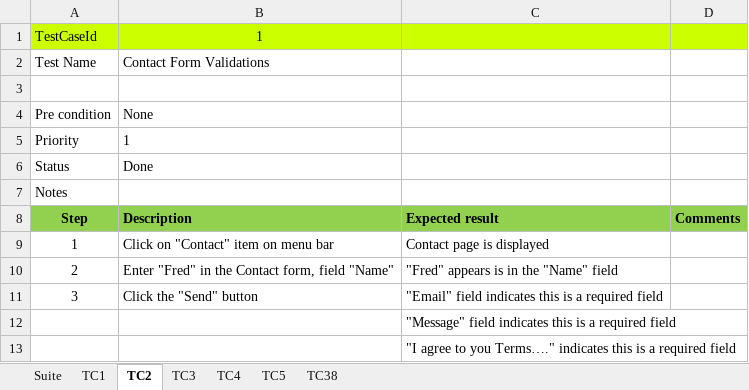
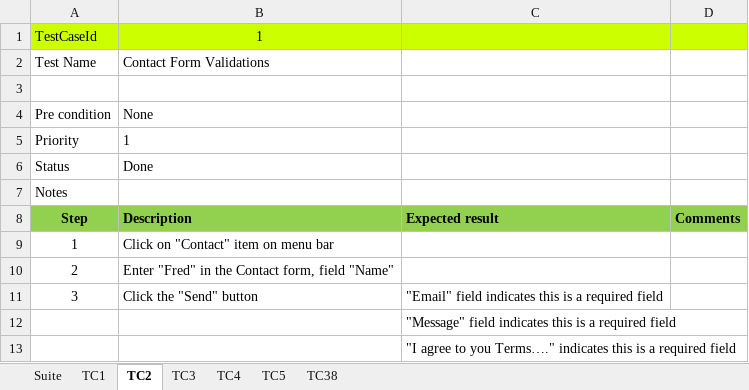
Before and after one commit to UlrichFreiberg/Realpoint.Stf, an Excel workbook: Doc/ExcelTM for STF.xlsm, sheet TC2, drawn as a sheet; values as stored, in another font and other column widths than the file's, no borders; the diff names each change by its address in the sheet, - before the commit and + after, or states it on an @@ line.

Commit message:
TCM: Cleanup in some test case steps

```diff
--- a/Doc/ExcelTM for STF.xlsm (sheet TC2)
+++ b/Doc/ExcelTM for STF.xlsm (sheet TC2)
-C9: Contact page is displayed
+C9: (empty)
-C10: "Fred" appears is in the "Name" field
+C10: (empty)
```
